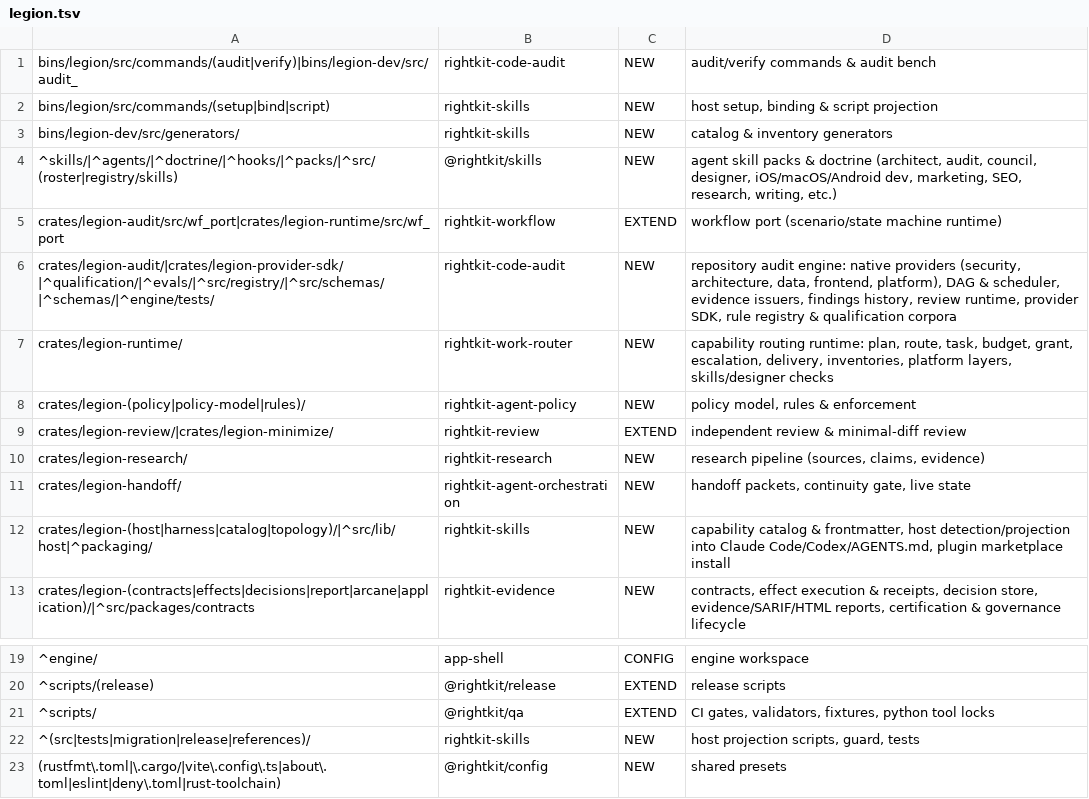
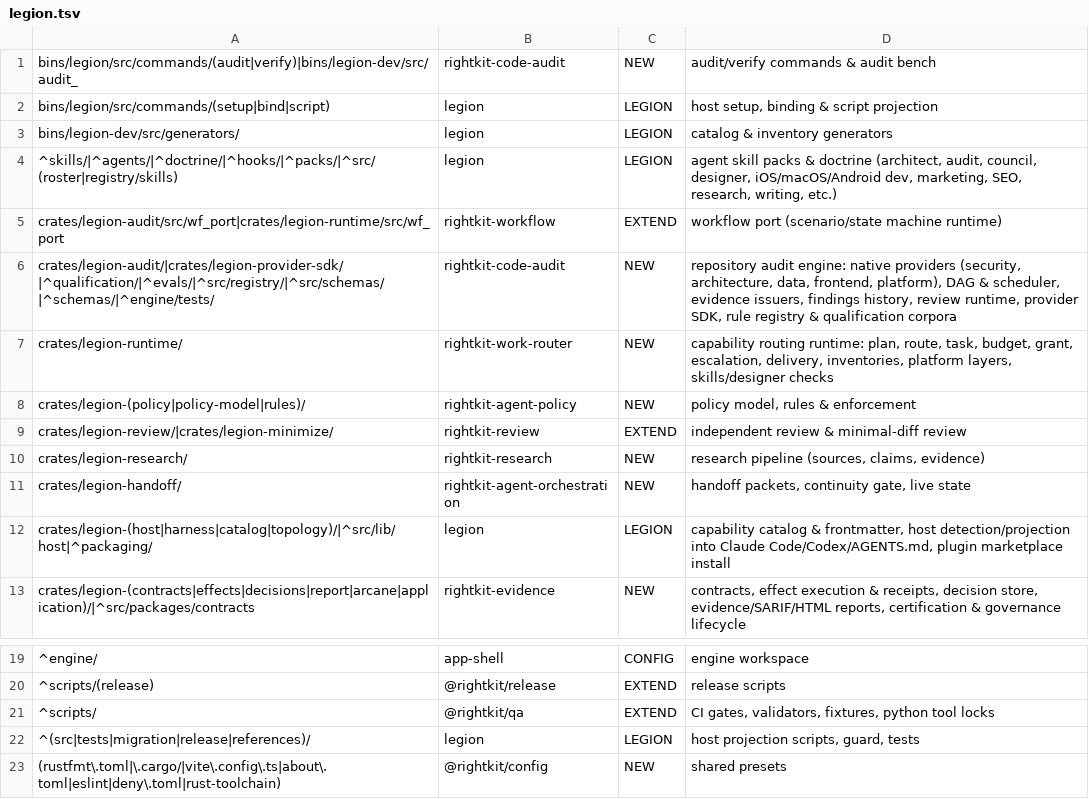
Before and after one commit to bogusyogi/rightkit, a TSV file: docs/audits/2026-11-01-rightkit-package-master-plan/rules/legion.tsv, drawn as a sheet; only a part is shown, gaps mark what is left out; the diff names each change by its address in the sheet, - before the commit and + after, or states it on an @@ line.

```diff
--- a/docs/audits/2026-11-01-rightkit-package-master-plan/rules/legion.tsv
+++ b/docs/audits/2026-11-01-rightkit-package-master-plan/rules/legion.tsv
-B2:B3: rightkit-skills
+B2:B3: legion
-C2:C4: NEW
+C2:C4: LEGION
-B4: @rightkit/skills
+B4: legion
-B12: rightkit-skills
+B12: legion
-C12: NEW
+C12: LEGION
-B22: rightkit-skills
+B22: legion
-C22: NEW
+C22: LEGION
```
Also changed, not shown: docs/audits/2026-11-01-rightkit-package-master-plan/rules/CutRight.tsv, docs/audits/2026-11-01-rightkit-package-master-plan/rules/coderight.tsv, 8 other files.
